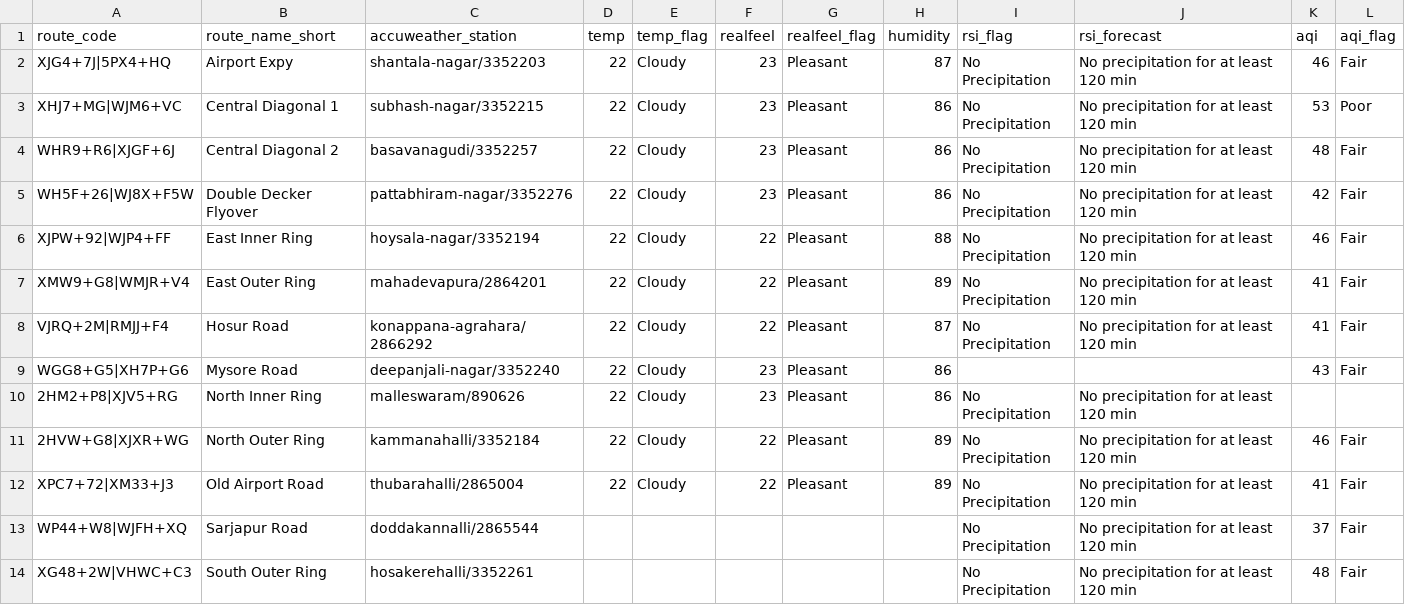
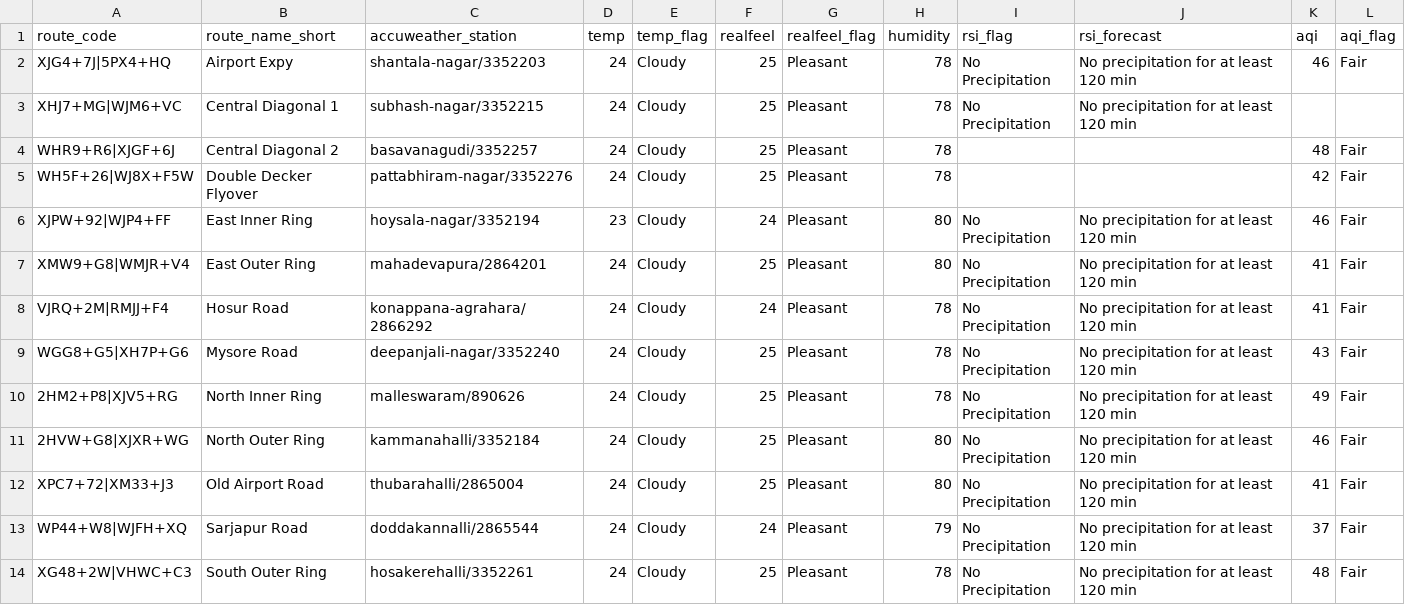
Before and after one commit to thecont1/blr-traffic-monitor, a CSV file: data/csv-weather-snapshot.csv, drawn as a sheet.

```diff
--- a/data/csv-weather-snapshot.csv
+++ b/data/csv-weather-snapshot.csv
@@ -1,14 +1,14 @@
 route_code,route_name_short,accuweather_station,temp,temp_flag,realfeel,realfeel_flag,humidity,rsi_flag,rsi_forecast,aqi,aqi_flag
-XJG4+7J|5PX4+HQ,Airport Expy,shantala-nagar/3352203,22,Cloudy,23,Pleasant,87,No Precipitation,No precipitation for at least 120 min,46,Fair
-XHJ7+MG|WJM6+VC,Central Diagonal 1,subhash-nagar/3352215,22,Cloudy,23,Pleasant,86,No Precipitation,No precipitation for at least 120 min,53,Poor
-WHR9+R6|XJGF+6J,Central Diagonal 2,basavanagudi/3352257,22,Cloudy,23,Pleasant,86,No Precipitation,No precipitation for at least 120 min,48,Fair
-WH5F+26|WJ8X+F5W,Double Decker Flyover,pattabhiram-nagar/3352276,22,Cloudy,23,Pleasant,86,No Precipitation,No precipitation for at least 120 min,42,Fair
-XJPW+92|WJP4+FF,East Inner Ring,hoysala-nagar/3352194,22,Cloudy,22,Pleasant,88,No Precipitation,No precipitation for at least 120 min,46,Fair
-XMW9+G8|WMJR+V4,East Outer Ring,mahadevapura/2864201,22,Cloudy,22,Pleasant,89,No Precipitation,No precipitation for at least 120 min,41,Fair
-VJRQ+2M|RMJJ+F4,Hosur Road,konappana-agrahara/2866292,22,Cloudy,22,Pleasant,87,No Precipitation,No precipitation for at least 120 min,41,Fair
-WGG8+G5|XH7P+G6,Mysore Road,deepanjali-nagar/3352240,22,Cloudy,23,Pleasant,86,,,43,Fair
-2HM2+P8|XJV5+RG,North Inner Ring,malleswaram/890626,22,Cloudy,23,Pleasant,86,No Precipitation,No precipitation for at least 120 min,,
-2HVW+G8|XJXR+WG,North Outer Ring,kammanahalli/3352184,22,Cloudy,22,Pleasant,89,No Precipitation,No precipitation for at least 120 min,46,Fair
-XPC7+72|XM33+J3,Old Airport Road,thubarahalli/2865004,22,Cloudy,22,Pleasant,89,No Precipitation,No precipitation for at least 120 min,41,Fair
-WP44+W8|WJFH+XQ,Sarjapur Road,doddakannalli/2865544,,,,,,No Precipitation,No precipitation for at least 120 min,37,Fair
-XG48+2W|VHWC+C3,South Outer Ring,hosakerehalli/3352261,,,,,,No Precipitation,No precipitation for at least 120 min,48,Fair
+XJG4+7J|5PX4+HQ,Airport Expy,shantala-nagar/3352203,24,Cloudy,25,Pleasant,78,No Precipitation,No precipitation for at least 120 min,46,Fair
+XHJ7+MG|WJM6+VC,Central Diagonal 1,subhash-nagar/3352215,24,Cloudy,25,Pleasant,78,No Precipitation,No precipitation for at least 120 min,,
+WHR9+R6|XJGF+6J,Central Diagonal 2,basavanagudi/3352257,24,Cloudy,25,Pleasant,78,,,48,Fair
+WH5F+26|WJ8X+F5W,Double Decker Flyover,pattabhiram-nagar/3352276,24,Cloudy,25,Pleasant,78,,,42,Fair
+XJPW+92|WJP4+FF,East Inner Ring,hoysala-nagar/3352194,23,Cloudy,24,Pleasant,80,No Precipitation,No precipitation for at least 120 min,46,Fair
+XMW9+G8|WMJR+V4,East Outer Ring,mahadevapura/2864201,24,Cloudy,25,Pleasant,80,No Precipitation,No precipitation for at least 120 min,41,Fair
+VJRQ+2M|RMJJ+F4,Hosur Road,konappana-agrahara/2866292,24,Cloudy,24,Pleasant,78,No Precipitation,No precipitation for at least 120 min,41,Fair
+WGG8+G5|XH7P+G6,Mysore Road,deepanjali-nagar/3352240,24,Cloudy,25,Pleasant,78,No Precipitation,No precipitation for at least 120 min,43,Fair
+2HM2+P8|XJV5+RG,North Inner Ring,malleswaram/890626,24,Cloudy,25,Pleasant,78,No Precipitation,No precipitation for at least 120 min,49,Fair
+2HVW+G8|XJXR+WG,North Outer Ring,kammanahalli/3352184,24,Cloudy,25,Pleasant,80,No Precipitation,No precipitation for at least 120 min,46,Fair
+XPC7+72|XM33+J3,Old Airport Road,thubarahalli/2865004,24,Cloudy,25,Pleasant,80,No Precipitation,No precipitation for at least 120 min,41,Fair
+WP44+W8|WJFH+XQ,Sarjapur Road,doddakannalli/2865544,24,Cloudy,24,Pleasant,79,No Precipitation,No precipitation for at least 120 min,37,Fair
+XG48+2W|VHWC+C3,South Outer Ring,hosakerehalli/3352261,24,Cloudy,25,Pleasant,78,No Precipitation,No precipitation for at least 120 min,48,Fair
```
Also changed, not shown: 1 other file.
